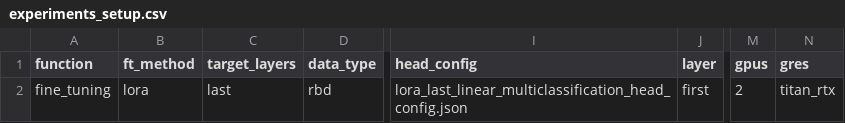
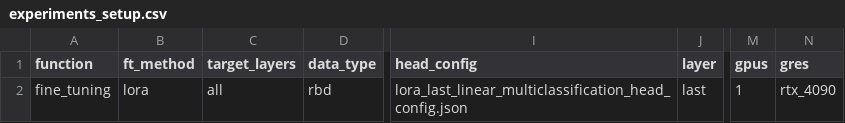
Before and after one commit to LSSI-ETH/plmfit, a CSV file: scripts/lora/experiments_setup.csv, drawn as a sheet; only a part is shown, gaps mark what is left out; the diff names each change by its address in the sheet, - before the commit and + after, or states it on an @@ line.

```diff
--- a/scripts/lora/experiments_setup.csv
+++ b/scripts/lora/experiments_setup.csv
-C2 (target_layers): last
+C2 (target_layers): all
-J2 (layer): first
+J2 (layer): last
-M2 (gpus): 2
+M2 (gpus): 1
-N2 (gres): titan_rtx
+N2 (gres): rtx_4090
```
Also changed, not shown: 6 other files.
